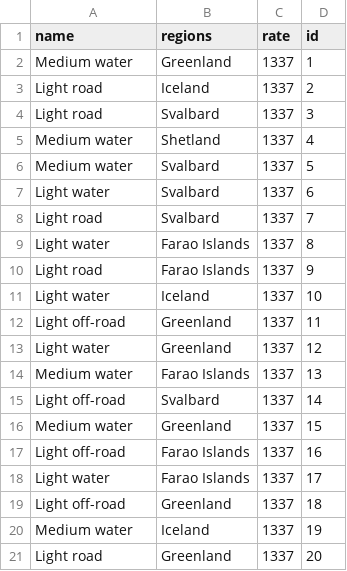
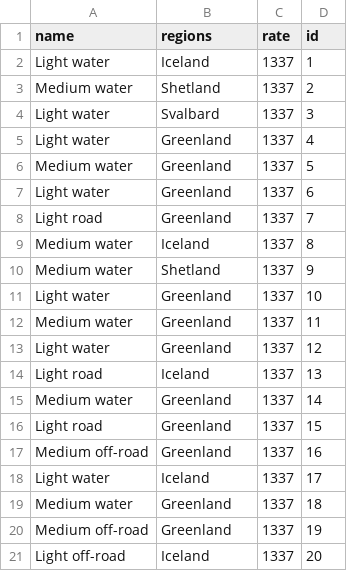
Before and after one commit to stebbilax/-VLN1-2020-H23, a CSV file: src/Data/data/vehicle_types.csv, drawn as a sheet.

```diff
--- a/src/Data/data/vehicle_types.csv
+++ b/src/Data/data/vehicle_types.csv
@@ -1,21 +1,21 @@
 name,regions,rate,id
-Medium water,Greenland,1337,1
-Light road,Iceland,1337,2
-Light road,Svalbard,1337,3
-Medium water,Shetland,1337,4
-Medium water,Svalbard,1337,5
-Light water,Svalbard,1337,6
-Light road,Svalbard,1337,7
-Light water,Farao Islands,1337,8
-Light road,Farao Islands,1337,9
-Light water,Iceland,1337,10
-Light off-road,Greenland,1337,11
+Light water,Iceland,1337,1
+Medium water,Shetland,1337,2
+Light water,Svalbard,1337,3
+Light water,Greenland,1337,4
+Medium water,Greenland,1337,5
+Light water,Greenland,1337,6
+Light road,Greenland,1337,7
+Medium water,Iceland,1337,8
+Medium water,Shetland,1337,9
+Light water,Greenland,1337,10
+Medium water,Greenland,1337,11
 Light water,Greenland,1337,12
-Medium water,Farao Islands,1337,13
-Light off-road,Svalbard,1337,14
-Medium water,Greenland,1337,15
-Light off-road,Farao Islands,1337,16
-Light water,Farao Islands,1337,17
-Light off-road,Greenland,1337,18
-Medium water,Iceland,1337,19
-Light road,Greenland,1337,20
+Light road,Iceland,1337,13
+Medium water,Greenland,1337,14
+Light road,Greenland,1337,15
+Medium off-road,Greenland,1337,16
+Light water,Iceland,1337,17
+Medium water,Greenland,1337,18
+Medium off-road,Greenland,1337,19
+Light off-road,Iceland,1337,20
```
Also changed, not shown: src/Data/data/contracts.csv, src/Data/data/customers.csv, 8 other files.
